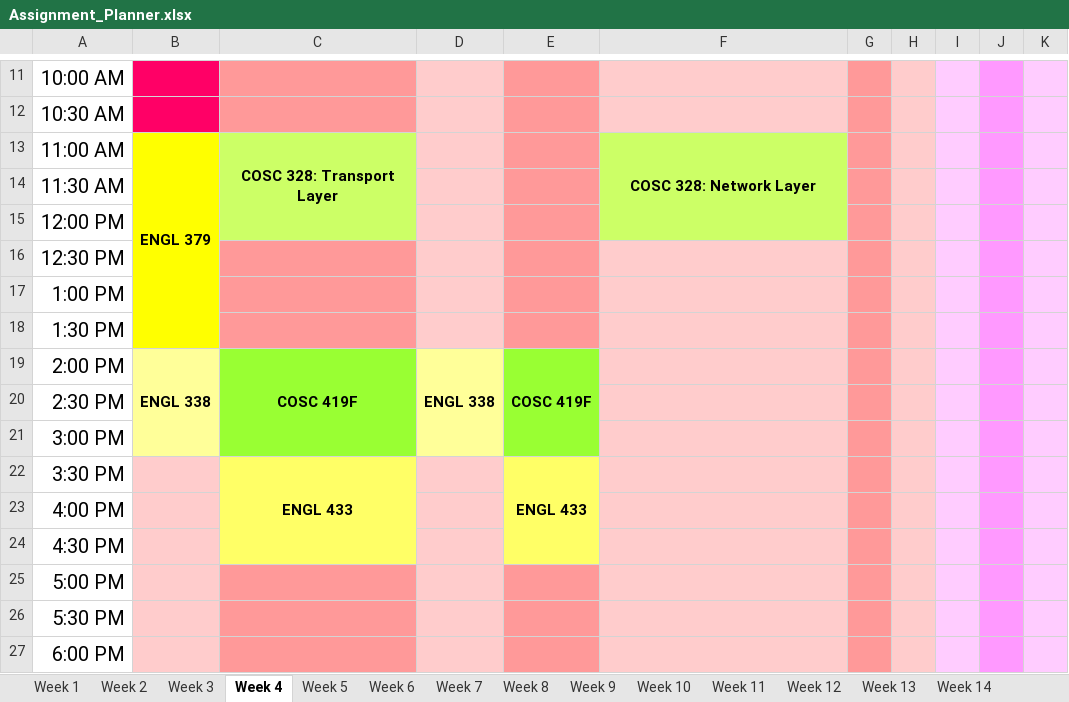
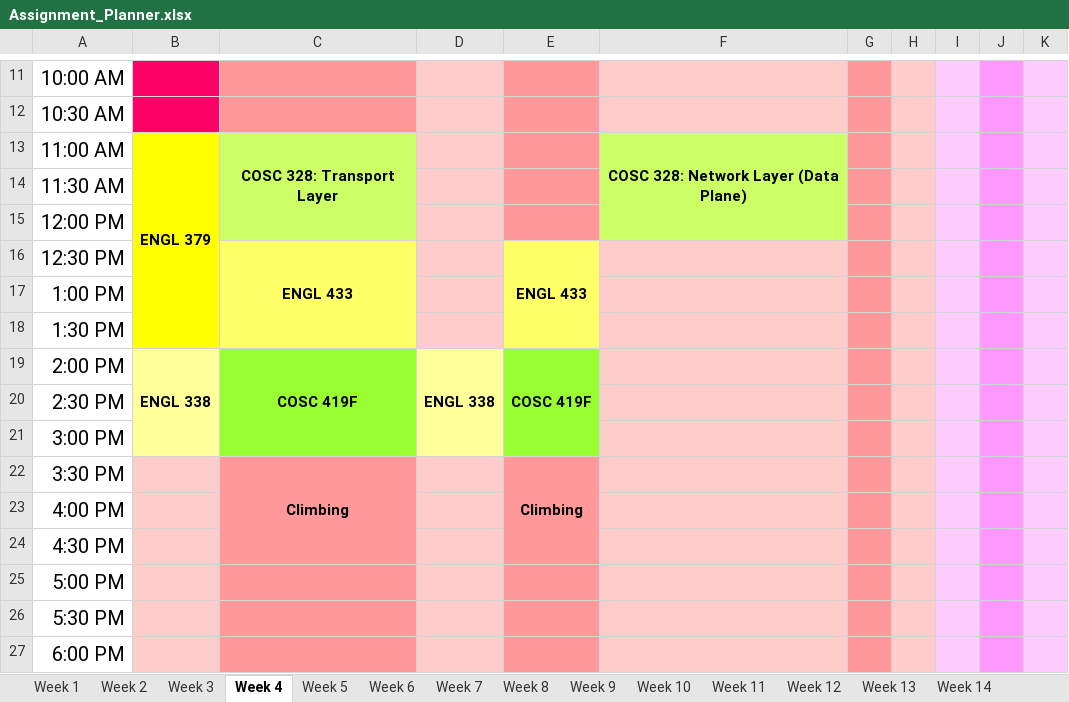
Before and after one commit to hashslingingslasher-wb/UBCO_21-22, an Excel workbook: term_1/Assignment_Planner.xlsx, sheet Week 4, drawn as a sheet; only a part is shown, gaps mark what is left out; values as stored, in another font and other column widths than the file's, no borders; the diff names each change by its address in the sheet, - before the commit and + after, or states it on an @@ line.

```diff
--- a/term_1/Assignment_Planner.xlsx (sheet Week 4)
+++ b/term_1/Assignment_Planner.xlsx (sheet Week 4)
-F13: COSC 328: Network Layer
+F13: COSC 328: Network Layer (Data Plane)
-C16: (empty)
+C16: ENGL 433
-C16:C18 fill: #FF9999
+C16:C18 fill: #FFFF66
+C16:C18 merged
-E16: (empty)
+E16: ENGL 433
-E16:E18 fill: #FF9999
+E16:E18 fill: #FFFF66
+E16:E18 merged
-C22: ENGL 433
+C22: Climbing
-C22:C24 fill: #FFFF66
+C22:C24 fill: #FF9999
-E22: ENGL 433
+E22: Climbing
-E22:E24 fill: #FFFF66
+E22:E24 fill: #FF9999
```
Also changed, not shown: sheet Week 5, sheet Week 3, sheet Week 6, sheet Week 2, sheet Week 9, sheet Week 10, 7 more sheets, 6 other files.
